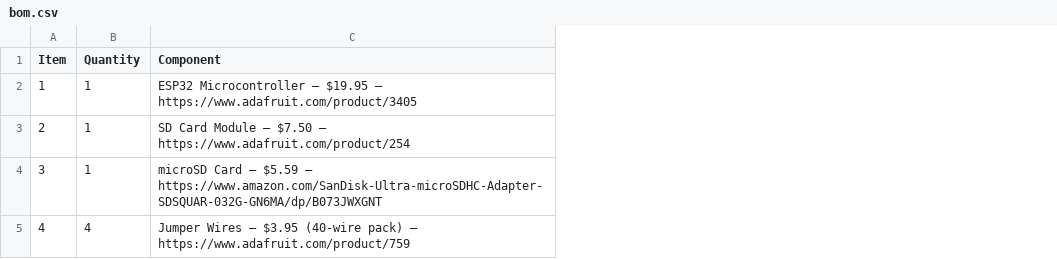
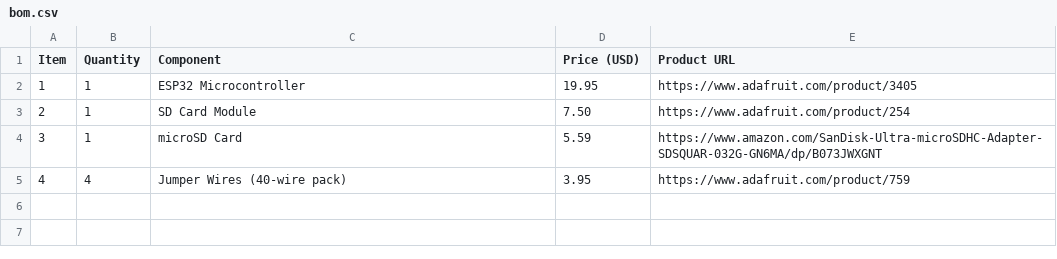
Before and after one commit to karimsm16/a-lightweight-NAS, a CSV file: bom.csv, drawn as a sheet; the diff names each change by its address in the sheet, - before the commit and + after, or states it on an @@ line.

Commit message:
Separate BOM prices and product links into columns

```diff
--- a/bom.csv
+++ b/bom.csv
+column D (Price (USD)), rows 2-5: 19.95 | 7.50 | 5.59 | 3.95
+column E (Product URL), rows 2-5: https://www.adafruit.com/product/3405 | https://www.adafruit.com/product/254 | https://www.amazon.com/SanDisk-Ultra-microSDHC-Adapter-SDSQUAR-032G-GN6MA/dp/B073JWXGNT | https://www.adafruit.com/product/759
-C2 (Component): ESP32 Microcontroller — $19.95 — https://www.adafruit.com/product/3405
+C2 (Component): ESP32 Microcontroller
-C3 (Component): SD Card Module — $7.50 — https://www.adafruit.com/product/254
+C3 (Component): SD Card Module
-C4 (Component): microSD Card — $5.59 — https://www.amazon.com/SanDisk-Ultra-microSDHC-Adapter-SDSQUAR-032G-GN6MA/dp/B073JWXGNT
+C4 (Component): microSD Card
-C5 (Component): Jumper Wires — $3.95 (40-wire pack) — https://www.adafruit.com/product/759
+C5 (Component): Jumper Wires (40-wire pack)
```
